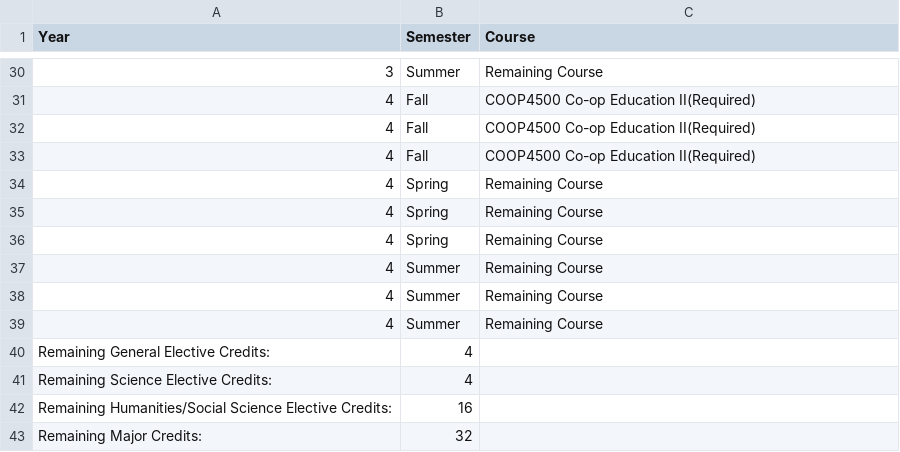
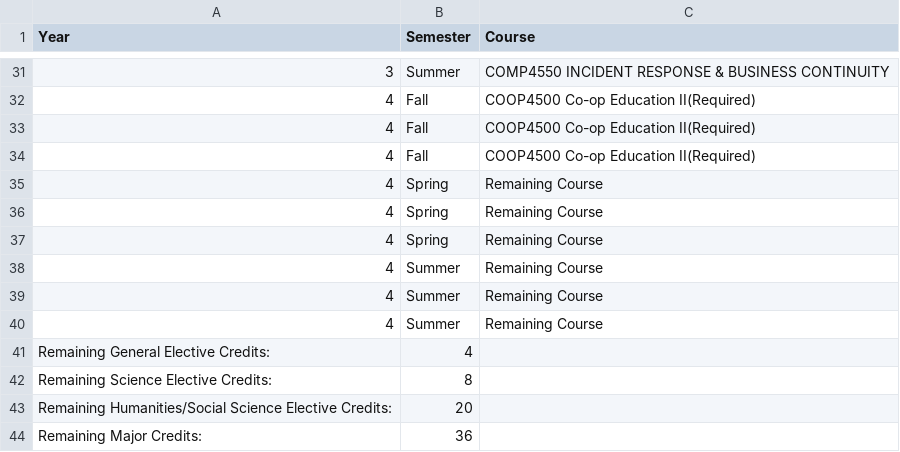
Before and after one commit to KingLiban/ClassCraft, a CSV file: src/application/StudentSchedule.csv, drawn as a sheet; only a part is shown, gaps mark what is left out; addresses are those after the commit; the diff covers the shown part only; the diff names each change by its address in the sheet, - before the commit and + after, or states it on an @@ line.

```diff
--- a/src/application/StudentSchedule.csv
+++ b/src/application/StudentSchedule.csv
-C31 (Course): Remaining Course
+C31 (Course): COMP4550 INCIDENT RESPONSE & BUSINESS CONTINUITY
-B42 (Semester): 4
+B42 (Semester): 8
-B43 (Semester): 16
+B43 (Semester): 20
-B44 (Semester): 32
+B44 (Semester): 36
```
Also changed, not shown: 1 added row and 17 edited cells elsewhere in this file, 5 other files.
